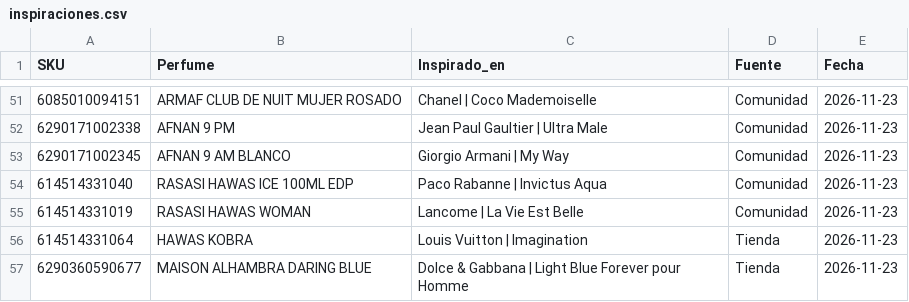
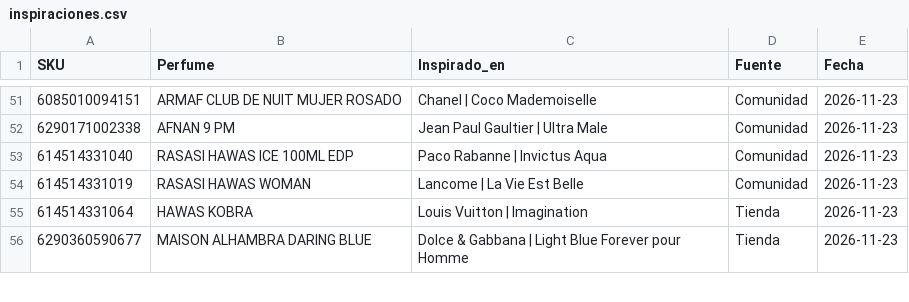
Before and after one commit to julietagonzalezmarin/perfuma-app, a CSV file: inspiraciones.csv, drawn as a sheet; only a part is shown, gaps mark what is left out.

Commit message:
Dupes: 135 perfumes con su original registrado

```diff
--- a/inspiraciones.csv
+++ b/inspiraciones.csv
@@ -52,3 +52,2 @@ SKU,Perfume,Inspirado_en,Fuente,Fecha
 6290171002338,AFNAN 9 PM,Jean Paul Gaultier | Ultra Male,Comunidad,2026-11-23
-6290171002345,AFNAN 9 AM BLANCO,Giorgio Armani | My Way,Comunidad,2026-11-23
 614514331040,RASASI HAWAS ICE 100ML EDP,Paco Rabanne | Invictus Aqua,Comunidad,2026-11-23
```
